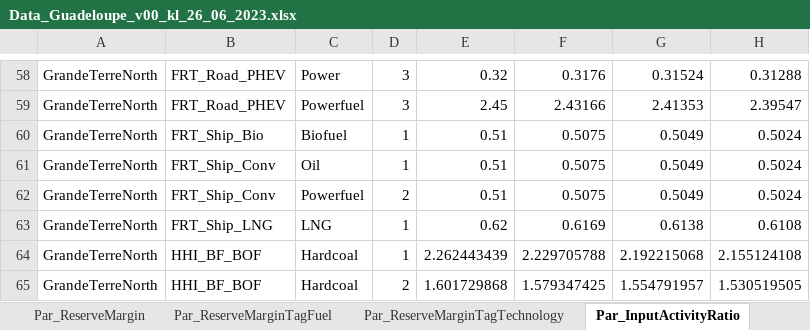
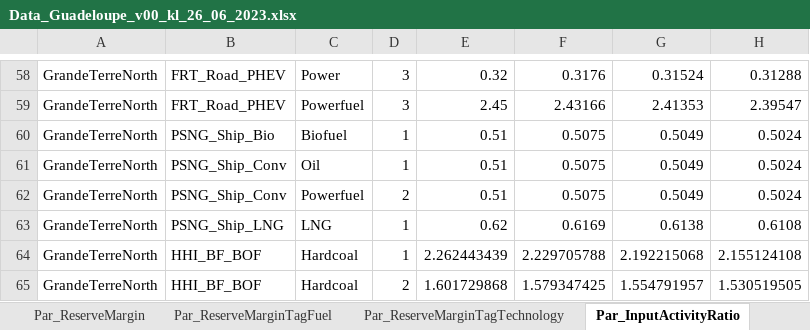
Before and after one commit to loeffko/genesysmod-guadeloupe, an Excel workbook: Inputdata/Data_Guadeloupe_v00_kl_26_06_2023.xlsx, sheet Par_InputActivityRatio, drawn as a sheet; only a part is shown, gaps mark what is left out; values as stored, in another font and other column widths than the file's, no borders; the diff names each change by its address in the sheet, - before the commit and + after, or states it on an @@ line.

```diff
--- a/Inputdata/Data_Guadeloupe_v00_kl_26_06_2023.xlsx (sheet Par_InputActivityRatio)
+++ b/Inputdata/Data_Guadeloupe_v00_kl_26_06_2023.xlsx (sheet Par_InputActivityRatio)
-B60: FRT_Ship_Bio
+B60: PSNG_Ship_Bio
-B61:B62: FRT_Ship_Conv
+B61:B62: PSNG_Ship_Conv
-B63: FRT_Ship_LNG
+B63: PSNG_Ship_LNG
```
Also changed, not shown: sheet Par_ModalSplitByFuel, sheet Par_SpecifiedAnnualDemand, sheet Par_RegionalCCSLimit, sheet Par_TagTechnologyToModalType, sheet Sets, sheet Par_OutputActivityRatio, 9 more sheets, other sheet tabs, charts or pictures, 6 other files.
